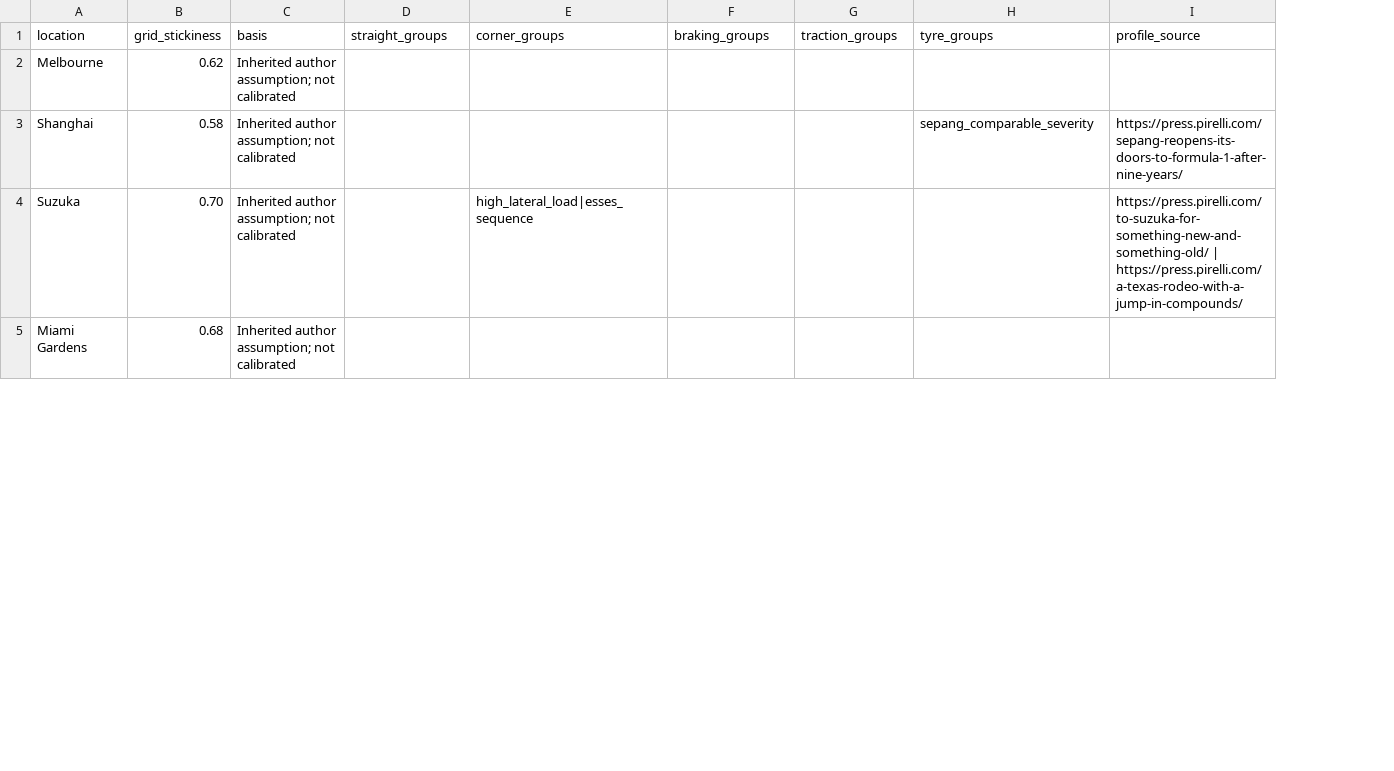
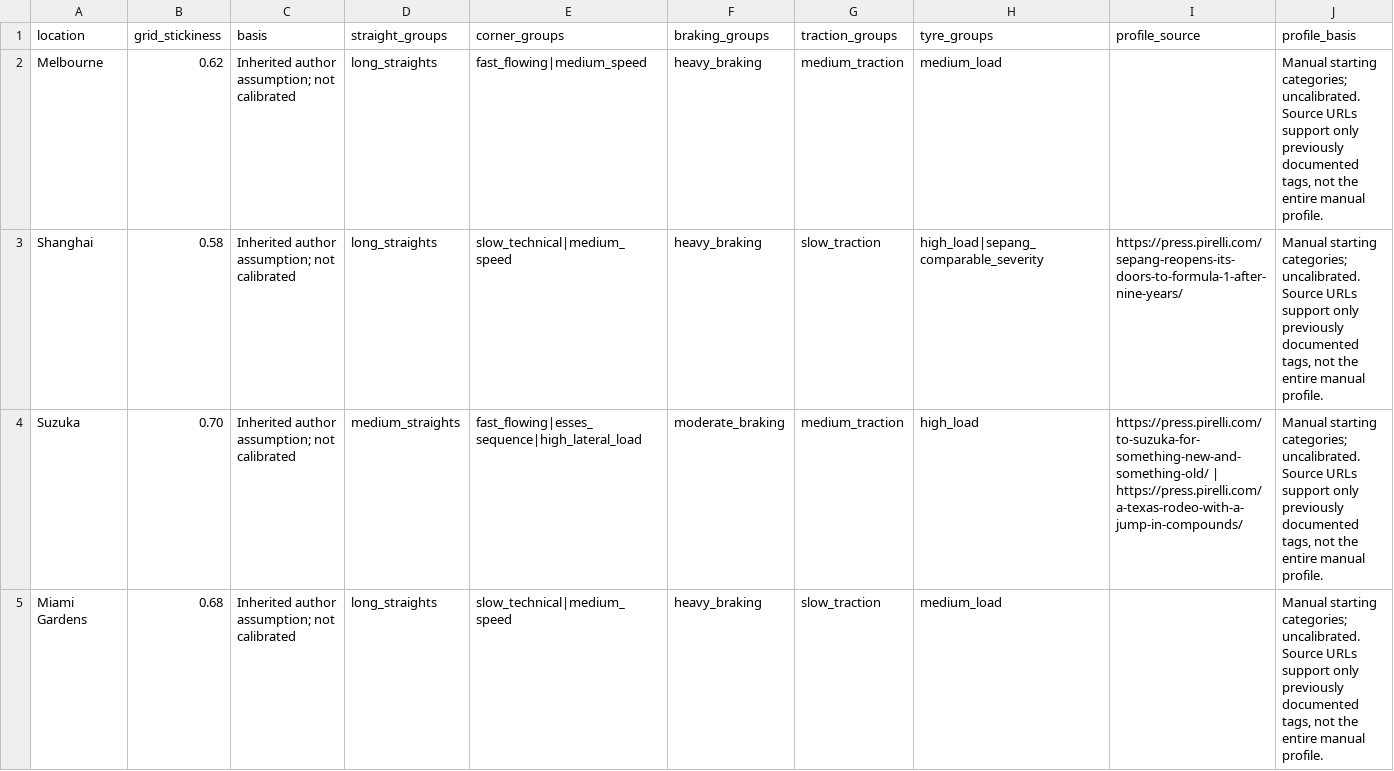
Before and after one commit to yiweitoh44/f1-predictor, a CSV file: tracks.csv, drawn as a sheet; only a part is shown; the diff covers the shown part only; the diff names each change by its address in the sheet, - before the commit and + after, or states it on an @@ line.

Commit message:
Complete manual circuit profiles and disable section pace

```diff
--- a/tracks.csv
+++ b/tracks.csv
+column J (profile_basis), rows 2-5: all Manual starting categories; uncalibrated. Source URLs support only previously documented tags, not the entire manual profile.
-D2:D3 (straight_groups): (empty)
+D2:D3 (straight_groups): long_straights
-E2 (corner_groups): (empty)
+E2 (corner_groups): fast_flowing|medium_speed
-F2:F3 (braking_groups): (empty)
+F2:F3 (braking_groups): heavy_braking
-G2 (traction_groups): (empty)
+G2 (traction_groups): medium_traction
-H2 (tyre_groups): (empty)
+H2 (tyre_groups): medium_load
-E3 (corner_groups): (empty)
+E3 (corner_groups): slow_technical|medium_speed
-G3 (traction_groups): (empty)
+G3 (traction_groups): slow_traction
-H3 (tyre_groups): sepang_comparable_severity
+H3 (tyre_groups): high_load|sepang_comparable_severity
-D4 (straight_groups): (empty)
+D4 (straight_groups): medium_straights
-E4 (corner_groups): high_lateral_load|esses_sequence
+E4 (corner_groups): fast_flowing|esses_sequence|high_lateral_load
-F4 (braking_groups): (empty)
+F4 (braking_groups): moderate_braking
-G4 (traction_groups): (empty)
+G4 (traction_groups): medium_traction
-H4 (tyre_groups): (empty)
+H4 (tyre_groups): high_load
-D5 (straight_groups): (empty)
+D5 (straight_groups): long_straights
-E5 (corner_groups): (empty)
+E5 (corner_groups): slow_technical|medium_speed
-F5 (braking_groups): (empty)
+F5 (braking_groups): heavy_braking
-G5 (traction_groups): (empty)
+G5 (traction_groups): slow_traction
-H5 (tyre_groups): (empty)
+H5 (tyre_groups): medium_load
```
Also changed, not shown: 3 added rows and 92 edited cells elsewhere in this file, 4 other files.
